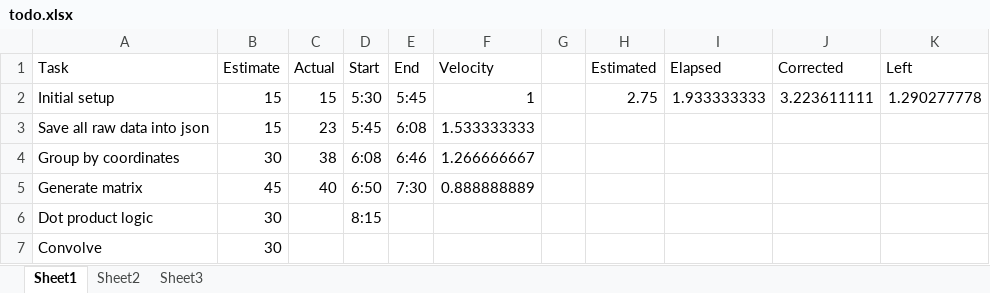
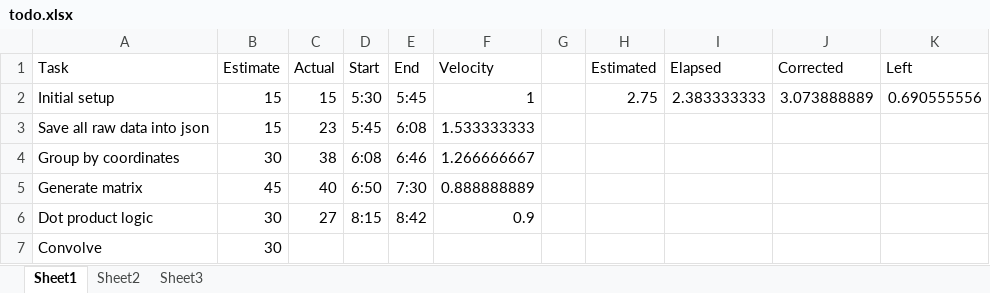
Before and after one commit to Ghost---Shadow/gmaps-poc, an Excel workbook: todo.xlsx, sheet Sheet1, drawn as a sheet; values as stored, in another font and other column widths than the file's, no borders; the diff names each change by its address in the sheet, - before the commit and + after, or states it on an @@ line.

```diff
--- a/todo.xlsx (sheet Sheet1)
+++ b/todo.xlsx (sheet Sheet1)
-I2 (Elapsed): 1.933333333
+I2 (Elapsed): 2.383333333
-J2 (Corrected): 3.223611111
+J2 (Corrected): 3.073888889
-K2 (Left): 1.290277778
+K2 (Left): 0.690555556
-C6 (Actual): (empty)
+C6 (Actual): 27
-E6 (End): (empty)
+E6 (End): 8:42
-F6 (Velocity): (empty)
+F6 (Velocity): 0.9
```
Also changed, not shown: 4 other files.
